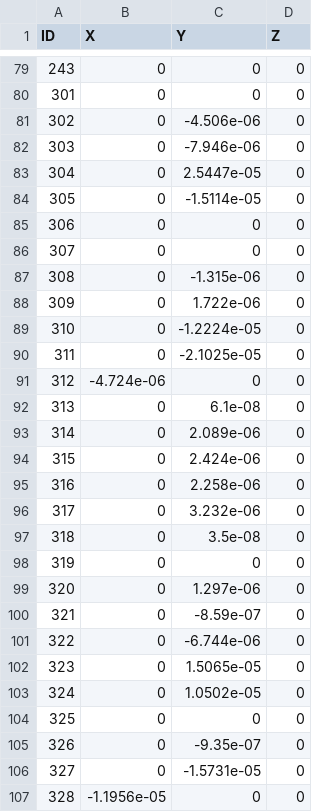
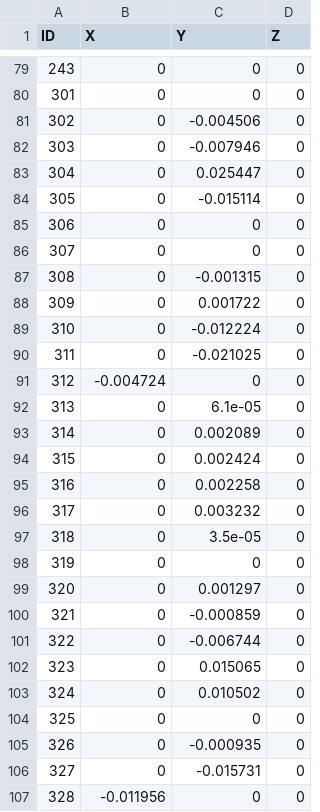
Before and after one commit to lsst-ts/ts_m1m3support, a CSV file: SettingFiles/Tables/MomentDistributionZTable.csv, drawn as a sheet; only a part is shown, gaps mark what is left out; the diff covers the shown part only.

```diff
--- a/SettingFiles/Tables/MomentDistributionZTable.csv
+++ b/SettingFiles/Tables/MomentDistributionZTable.csv
@@ -80,28 +80,28 @@ ID,X,Y,Z
 301,0,0,0
-302,0,-4.506e-06,0
-303,0,-7.946e-06,0
-304,0,2.5447e-05,0
-305,0,-1.5114e-05,0
+302,0,-0.004506,0
+303,0,-0.007946,0
+304,0,0.025447,0
+305,0,-0.015114,0
 306,0,0,0
 307,0,0,0
-308,0,-1.315e-06,0
-309,0,1.722e-06,0
-310,0,-1.2224e-05,0
-311,0,-2.1025e-05,0
-312,-4.724e-06,0,0
-313,0,6.1e-08,0
-314,0,2.089e-06,0
-315,0,2.424e-06,0
-316,0,2.258e-06,0
-317,0,3.232e-06,0
-318,0,3.5e-08,0
+308,0,-0.001315,0
+309,0,0.001722,0
+310,0,-0.012224,0
+311,0,-0.021025,0
+312,-0.004724,0,0
+313,0,6.1e-05,0
+314,0,0.002089,0
+315,0,0.002424,0
+316,0,0.002258,0
+317,0,0.003232,0
+318,0,3.5e-05,0
 319,0,0,0
-320,0,1.297e-06,0
-321,0,-8.59e-07,0
-322,0,-6.744e-06,0
-323,0,1.5065e-05,0
-324,0,1.0502e-05,0
+320,0,0.001297,0
+321,0,-0.000859,0
+322,0,-0.006744,0
+323,0,0.015065,0
+324,0,0.010502,0
 325,0,0,0
-326,0,-9.35e-07,0
-327,0,-1.5731e-05,0
-328,-1.1956e-05,0,0
+326,0,-0.000935,0
+327,0,-0.015731,0
+328,-0.011956,0,0
```
Also changed, not shown: 89 edited cells elsewhere in this file, SettingFiles/Tables/MomentDistributionXTable.csv, SettingFiles/Tables/MomentDistributionYTable.csv, 1 other file.
